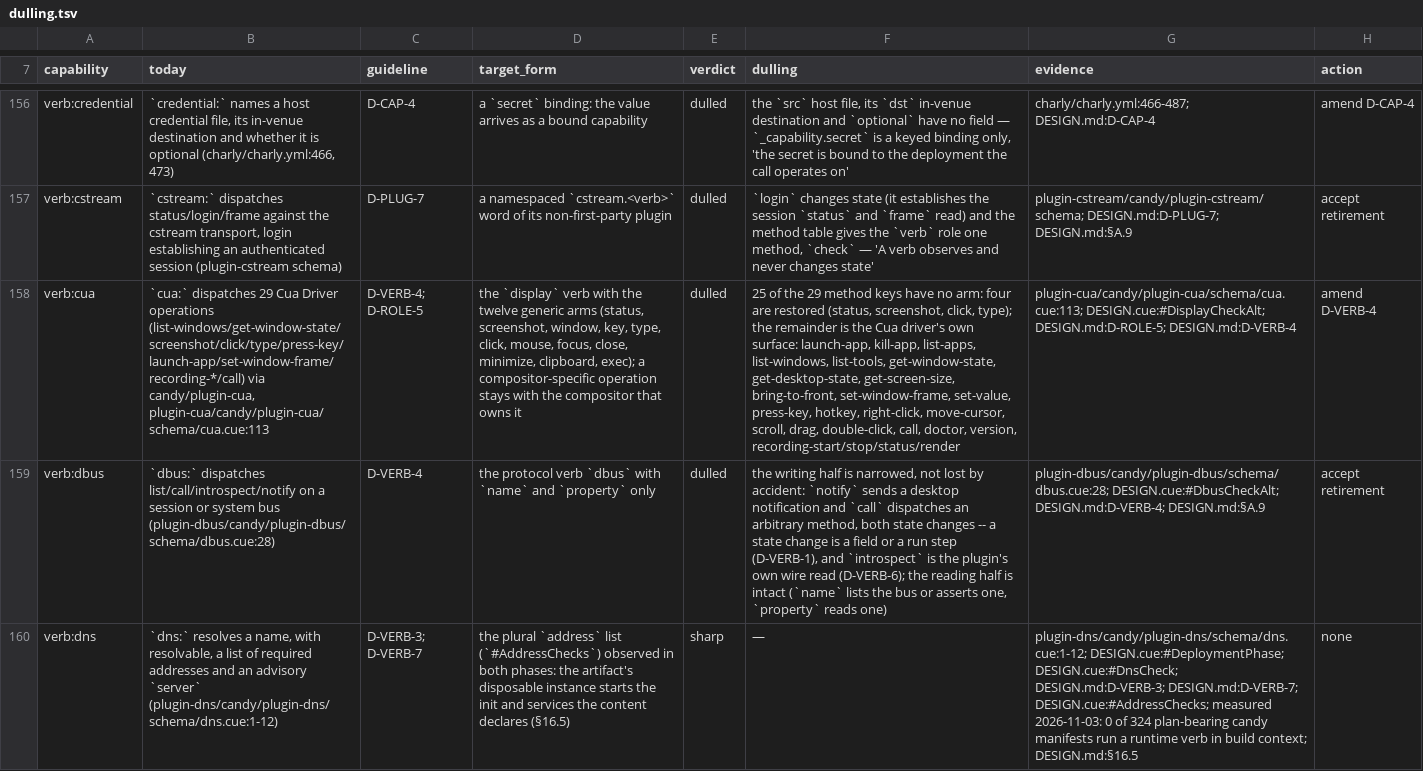
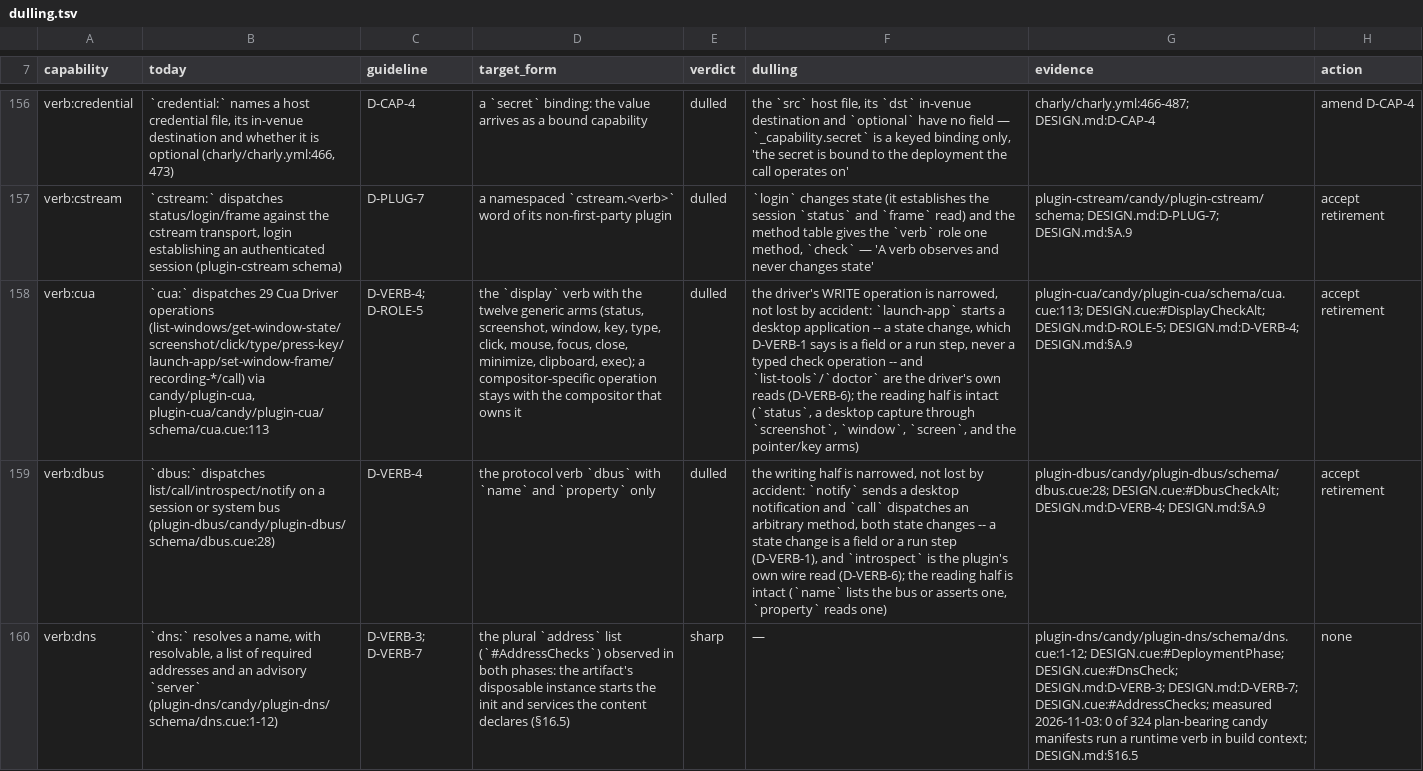
Before and after one commit to opencharly/opencharly, a TSV file: design/dulling.tsv, drawn as a sheet; only a part is shown, gaps mark what is left out; the diff covers the shown part only; the diff names each change by its address in the sheet, - before the commit and + after, or states it on an @@ line.

```diff
--- a/design/dulling.tsv
+++ b/design/dulling.tsv
-F158 (dulling): 25 of the 29 method keys have no arm: four are restored (status, screenshot, click, type); the remainder is the Cua driver's own surface: launch-app, kill-app, list-apps, list-windows, list-tools, get-window-state, get-desktop-state, get-screen-size, bring-to-front, set-window-frame, set-value, press-key, hotkey, right-click, move-cursor, scroll, drag, double-click, call, doctor, version, recording-start/stop/status/render
+F158 (dulling): the driver's WRITE operation is narrowed, not lost by accident: `launch-app` starts a desktop application -- a state change, which D-VERB-1 says is a field or a run step, never a typed check operation -- and `list-tools`/`doctor` are the driver's own reads (D-VERB-6); the reading half is intact (`status`, a desktop capture through `screenshot`, `window`, `screen`, and the pointer/key arms)
-G158 (evidence): …DESIGN.cue:#DisplayCheckAlt; DESIGN.md:D-ROLE-5; DESIGN.md:D-VERB-4
+G158 (evidence): …DESIGN.cue:#DisplayCheckAlt; DESIGN.md:D-ROLE-5; DESIGN.md:D-VERB-4; DESIGN.md:§A.9
-H158 (action): amend D-VERB-4
+H158 (action): accept retirement
```
Also changed, not shown: 3 edited cells elsewhere in this file, 1 other file.
